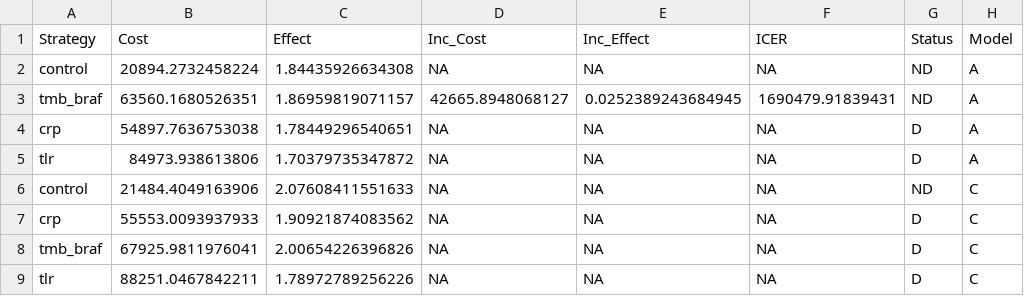
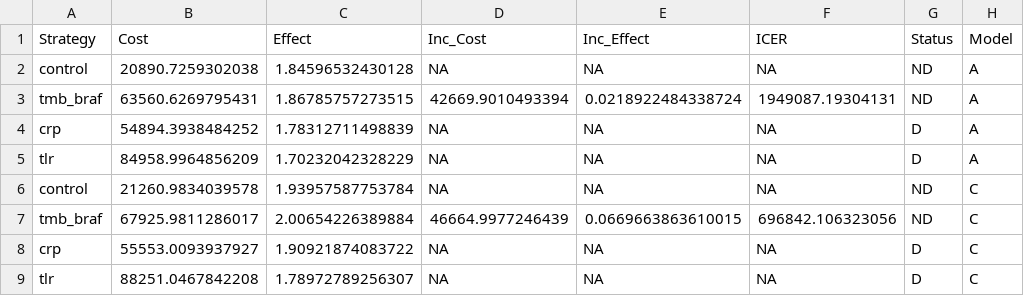
Before and after one commit to ben-geisler/METIMMOX-1, a CSV file: tables/table_s5.csv, drawn as a sheet.

```diff
--- a/tables/table_s5.csv
+++ b/tables/table_s5.csv
@@ -1,9 +1,9 @@
 "Strategy","Cost","Effect","Inc_Cost","Inc_Effect","ICER","Status","Model"
-"control",20894.2732458224,1.84435926634308,NA,NA,NA,"ND","A"
-"tmb_braf",63560.1680526351,1.86959819071157,42665.8948068127,0.0252389243684945,1690479.91839431,"ND","A"
-"crp",54897.7636753038,1.78449296540651,NA,NA,NA,"D","A"
-"tlr",84973.938613806,1.70379735347872,NA,NA,NA,"D","A"
-"control",21484.4049163906,2.07608411551633,NA,NA,NA,"ND","C"
-"crp",55553.0093937933,1.90921874083562,NA,NA,NA,"D","C"
-"tmb_braf",67925.9811976041,2.00654226396826,NA,NA,NA,"D","C"
-"tlr",88251.0467842211,1.78972789256226,NA,NA,NA,"D","C"
+"control",20890.7259302038,1.84596532430128,NA,NA,NA,"ND","A"
+"tmb_braf",63560.6269795431,1.86785757273515,42669.9010493394,0.0218922484338724,1949087.19304131,"ND","A"
+"crp",54894.3938484252,1.78312711498839,NA,NA,NA,"D","A"
+"tlr",84958.9964856209,1.70232042328229,NA,NA,NA,"D","A"
+"control",21260.9834039578,1.93957587753784,NA,NA,NA,"ND","C"
+"tmb_braf",67925.9811286017,2.00654226389884,46664.9977246439,0.0669663863610015,696842.106323056,"ND","C"
+"crp",55553.0093937927,1.90921874083722,NA,NA,NA,"D","C"
+"tlr",88251.0467842208,1.78972789256307,NA,NA,NA,"D","C"
```
Also changed, not shown: tables/table_s3.csv, tables/table_s4.csv, 11 other files.
